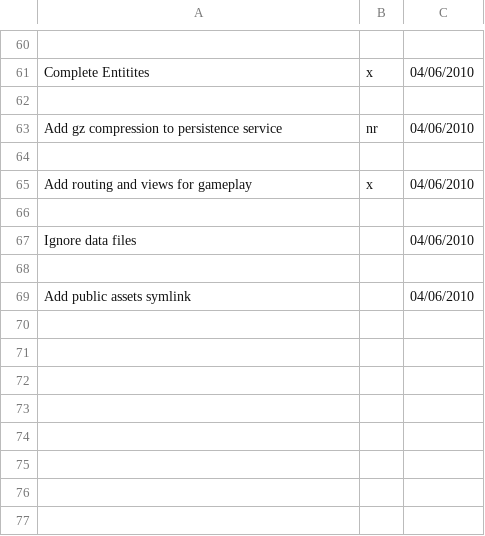
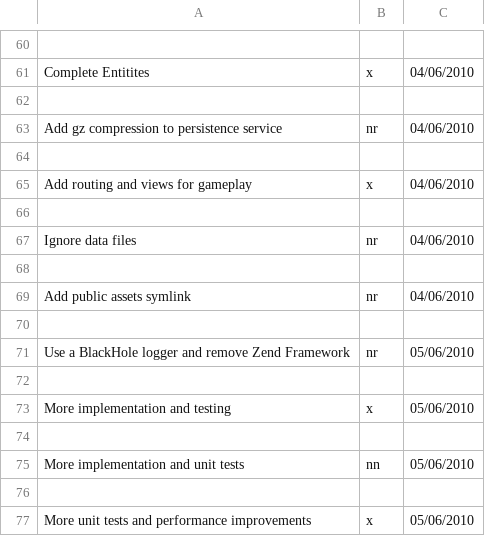
Before and after one commit to LeonidPozamantir/lija-old, a CSV file: ActionPlan.csv, drawn as a sheet; only a part is shown, gaps mark what is left out.

Commit message:
more performance improvements

```diff
--- a/ActionPlan.csv
+++ b/ActionPlan.csv
@@ -66,4 +66,12 @@ Add routing and views for gameplay,x,04/06/2010
 ,,
-Ignore data files,,04/06/2010
+Ignore data files,nr,04/06/2010
 ,,
-Add public assets symlink,,04/06/2010
+Add public assets symlink,nr,04/06/2010
+,,
+Use a BlackHole logger and remove Zend Framework,nr,05/06/2010
+,,
+More implementation and testing,x,05/06/2010
+,,
+More implementation and unit tests,nn,05/06/2010
+,,
+More unit tests and performance improvements,x,05/06/2010
```
Also changed, not shown: 3 other files.
